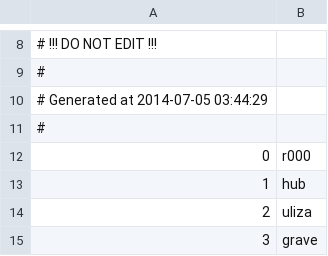
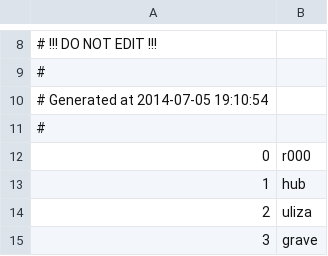
Before and after one commit to Kreyl/armlet, a CSV file: MusicProcessor/Reasons.csv, drawn as a sheet; only a part is shown, gaps mark what is left out.

```diff
--- a/MusicProcessor/Reasons.csv
+++ b/MusicProcessor/Reasons.csv
@@ -9,3 +9,3 @@
 #
-# Generated at 2014-07-05 03:44:29
+# Generated at 2014-07-05 19:10:54
 #
```
Also changed, not shown: MusicProcessor/Characters.csv, 3 other files.
